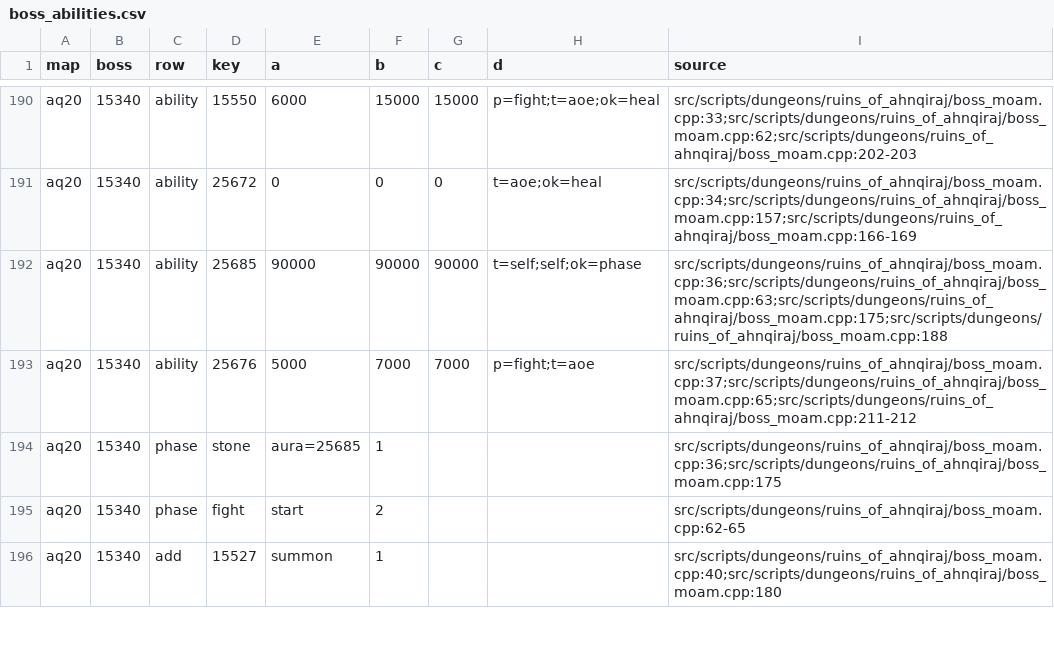
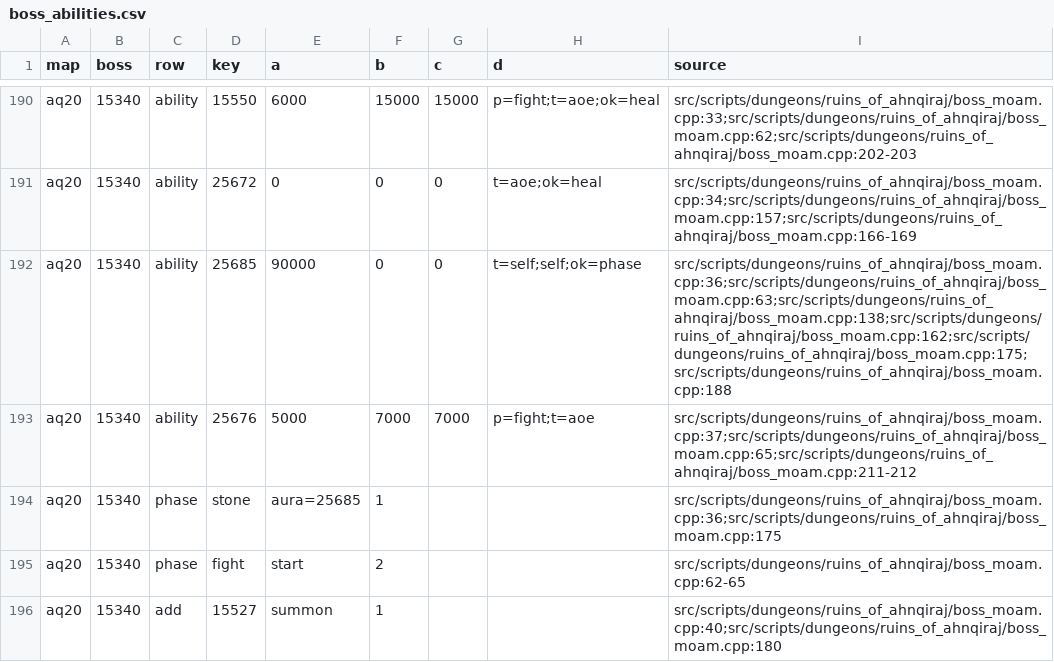
Before and after one commit to Sagiroth/TortoiseBots, a CSV file: data/boss/boss_abilities.csv, drawn as a sheet; only a part is shown, gaps mark what is left out; the diff covers the shown part only.

```diff
--- a/data/boss/boss_abilities.csv
+++ b/data/boss/boss_abilities.csv
@@ -191,3 +191,3 @@ aq20,15340,ability,15550,6000,15000,15000,p=fight;t=aoe;ok=heal,src/scripts/dung
 aq20,15340,ability,25672,0,0,0,t=aoe;ok=heal,src/scripts/dungeons/ruins_of_ahnqiraj/boss_moam.cpp:34;src/scripts/dungeons/ruins_of_ahnqiraj/boss_moam.cpp:157;src/scripts/dungeons/ruins_of_ahnqiraj/boss_moam.cpp:166-169
-aq20,15340,ability,25685,90000,90000,90000,t=self;self;ok=phase,src/scripts/dungeons/ruins_of_ahnqiraj/boss_moam.cpp:36;src/scripts/dungeons/ruins_of_ahnqiraj/boss_moam.cpp:63;src/scripts/dungeons/ruins_of_ahnqiraj/boss_moam.cpp:175;src/scripts/dungeons/ruins_of_ahnqiraj/boss_moam.cpp:188
+aq20,15340,ability,25685,90000,0,0,t=self;self;ok=phase,src/scripts/dungeons/ruins_of_ahnqiraj/boss_moam.cpp:36;src/scripts/dungeons/ruins_of_ahnqiraj/boss_moam.cpp:63;src/scripts/dungeons/ruins_of_ahnqiraj/boss_moam.cpp:138;src/scripts/dungeons/ruins_of_ahnqiraj/boss_moam.cpp:162;src/scripts/dungeons/ruins_of_ahnqiraj/boss_moam.cpp:175;src/scripts/dungeons/ruins_of_ahnqiraj/boss_moam.cpp:188
 aq20,15340,ability,25676,5000,7000,7000,p=fight;t=aoe,src/scripts/dungeons/ruins_of_ahnqiraj/boss_moam.cpp:37;src/scripts/dungeons/ruins_of_ahnqiraj/boss_moam.cpp:65;src/scripts/dungeons/ruins_of_ahnqiraj/boss_moam.cpp:211-212
```
Also changed, not shown: 14 edited cells elsewhere in this file, 4 other files.
